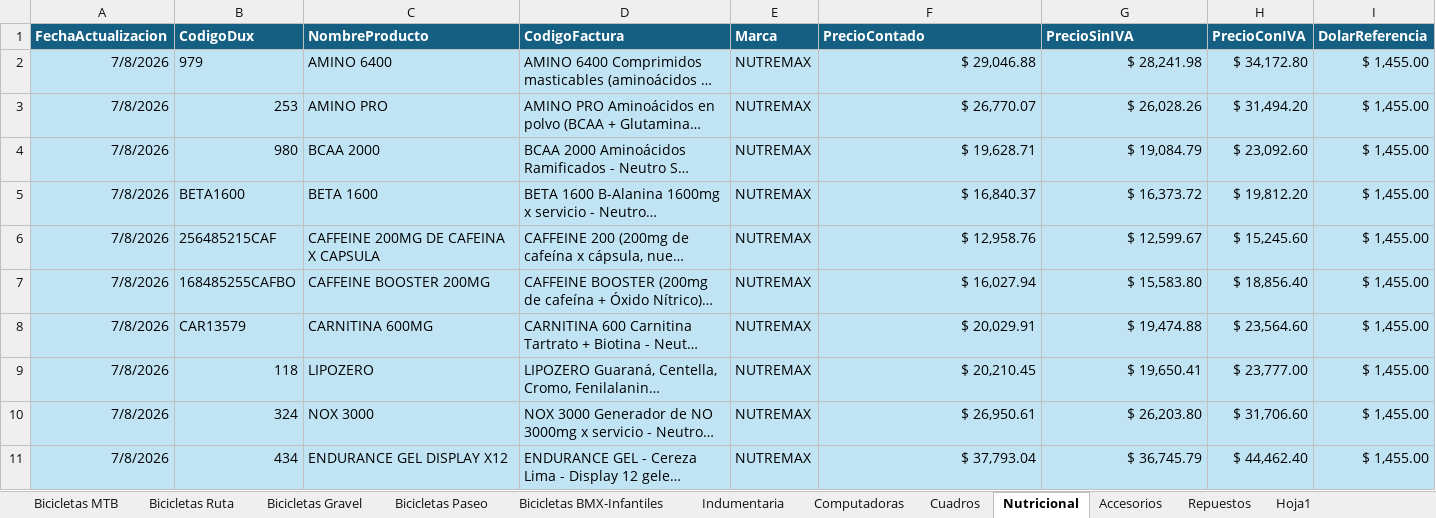
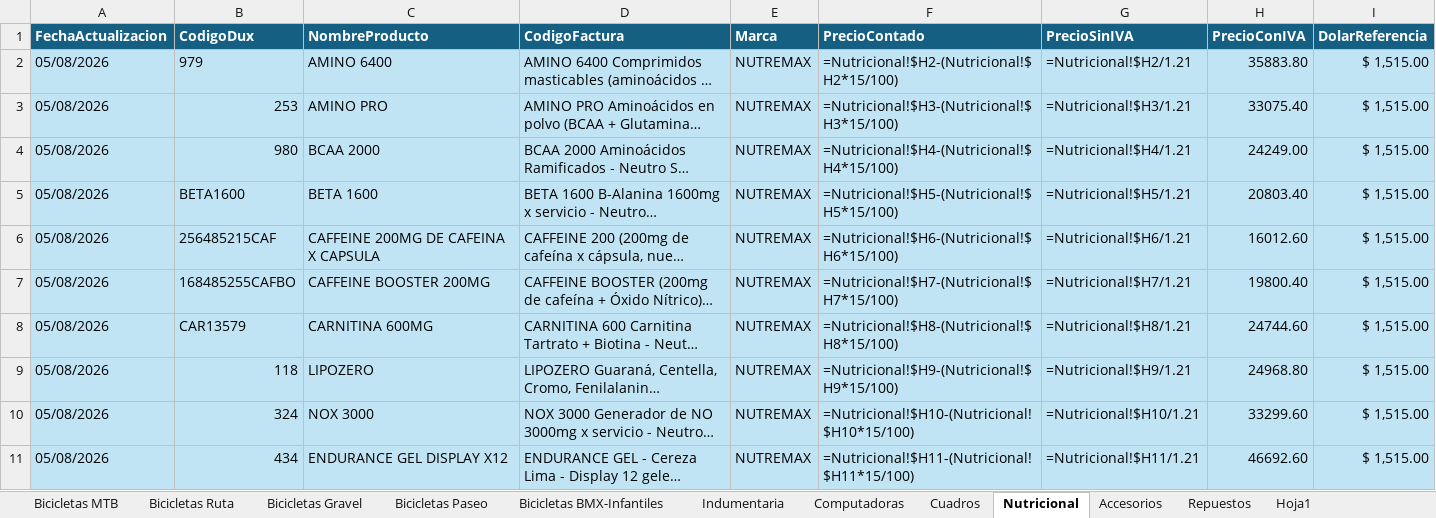
Before and after one commit to matyrelmuan15/listaprecios-girovivo, an Excel workbook: archivo/Lista de Precios Giro Vivo 2026.xlsx, sheet Nutricional, drawn as a sheet; only a part is shown; long unchanged cells end in …; values as stored, in another font and other column widths than the file's, no borders; formulas without a stored value are shown as written; table styles not drawn; the diff covers the shown part only; the diff names each change by its address in the sheet, - before the commit and + after, or states it on an @@ line.

```diff
--- a/archivo/Lista de Precios Giro Vivo 2026.xlsx (sheet Nutricional)
+++ b/archivo/Lista de Precios Giro Vivo 2026.xlsx (sheet Nutricional)
-A2:A11 (FechaActualizacion): 7/8/2026
+A2:A11 (FechaActualizacion): 05/08/2026
-F2 (PrecioContado): $ 29,046.88
+F2 (PrecioContado): =Nutricional!$H2-(Nutricional!$H2*15/100)
-G2 (PrecioSinIVA): $ 28,241.98
+G2 (PrecioSinIVA): =Nutricional!$H2/1.21
-H2 (PrecioConIVA): $ 34,172.80
+H2 (PrecioConIVA): 35883.80
-I2:I11 (DolarReferencia): $ 1,455.00
+I2:I11 (DolarReferencia): $ 1,515.00
-F3 (PrecioContado): $ 26,770.07
+F3 (PrecioContado): =Nutricional!$H3-(Nutricional!$H3*15/100)
-G3 (PrecioSinIVA): $ 26,028.26
+G3 (PrecioSinIVA): =Nutricional!$H3/1.21
-H3 (PrecioConIVA): $ 31,494.20
+H3 (PrecioConIVA): 33075.40
-F4 (PrecioContado): $ 19,628.71
+F4 (PrecioContado): =Nutricional!$H4-(Nutricional!$H4*15/100)
-G4 (PrecioSinIVA): $ 19,084.79
+G4 (PrecioSinIVA): =Nutricional!$H4/1.21
-H4 (PrecioConIVA): $ 23,092.60
+H4 (PrecioConIVA): 24249.00
-F5 (PrecioContado): $ 16,840.37
+F5 (PrecioContado): =Nutricional!$H5-(Nutricional!$H5*15/100)
-G5 (PrecioSinIVA): $ 16,373.72
+G5 (PrecioSinIVA): =Nutricional!$H5/1.21
-H5 (PrecioConIVA): $ 19,812.20
+H5 (PrecioConIVA): 20803.40
-F6 (PrecioContado): $ 12,958.76
+F6 (PrecioContado): =Nutricional!$H6-(Nutricional!$H6*15/100)
-G6 (PrecioSinIVA): $ 12,599.67
+G6 (PrecioSinIVA): =Nutricional!$H6/1.21
-H6 (PrecioConIVA): $ 15,245.60
+H6 (PrecioConIVA): 16012.60
-F7 (PrecioContado): $ 16,027.94
+F7 (PrecioContado): =Nutricional!$H7-(Nutricional!$H7*15/100)
-G7 (PrecioSinIVA): $ 15,583.80
+G7 (PrecioSinIVA): =Nutricional!$H7/1.21
-H7 (PrecioConIVA): $ 18,856.40
+H7 (PrecioConIVA): 19800.40
-F8 (PrecioContado): $ 20,029.91
+F8 (PrecioContado): =Nutricional!$H8-(Nutricional!$H8*15/100)
-G8 (PrecioSinIVA): $ 19,474.88
+G8 (PrecioSinIVA): =Nutricional!$H8/1.21
-H8 (PrecioConIVA): $ 23,564.60
+H8 (PrecioConIVA): 24744.60
-F9 (PrecioContado): $ 20,210.45
+F9 (PrecioContado): =Nutricional!$H9-(Nutricional!$H9*15/100)
-G9 (PrecioSinIVA): $ 19,650.41
+G9 (PrecioSinIVA): =Nutricional!$H9/1.21
-H9 (PrecioConIVA): $ 23,777.00
+H9 (PrecioConIVA): 24968.80
-F10 (PrecioContado): $ 26,950.61
+F10 (PrecioContado): =Nutricional!$H10-(Nutricional!$H10*15/100)
-G10 (PrecioSinIVA): $ 26,203.80
+G10 (PrecioSinIVA): =Nutricional!$H10/1.21
-H10 (PrecioConIVA): $ 31,706.60
+H10 (PrecioConIVA): 33299.60
-F11 (PrecioContado): $ 37,793.04
+F11 (PrecioContado): =Nutricional!$H11-(Nutricional!$H11*15/100)
-G11 (PrecioSinIVA): $ 36,745.79
+G11 (PrecioSinIVA): =Nutricional!$H11/1.21
-H11 (PrecioConIVA): $ 44,462.40
+H11 (PrecioConIVA): 46692.60
```
Also changed, not shown: 5 added rows and 164 edited cells elsewhere in this sheet, sheet Marcas Actualización Dinámica, sheet Accesorios, sheet Repuestos, sheet Hoja1, sheet Indumentaria, sheet RegistroCambios, 7 more sheets, hidden cells, charts or pictures, 34 other files.
